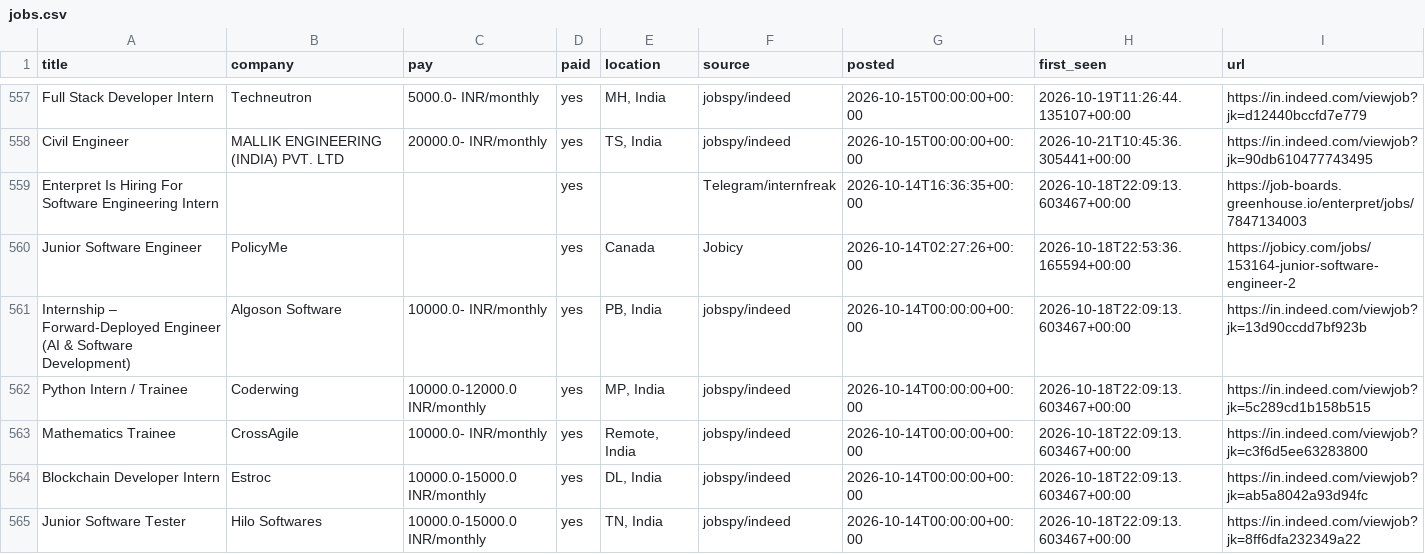
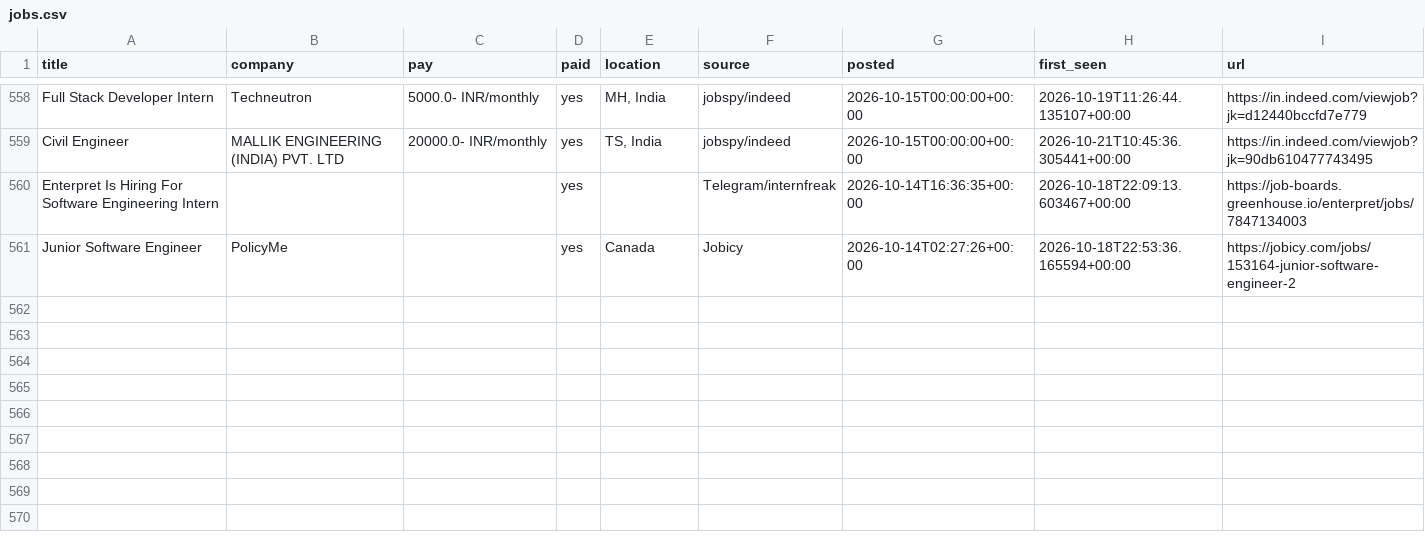
Before and after one commit to V21-vani/jobhunt, a CSV file: jobs.csv, drawn as a sheet; only a part is shown, gaps mark what is left out; removed rows and columns are numbered as before the commit, all else as after; the diff covers the shown part only; the diff names each change by its address in the sheet, - before the commit and + after, or states it on an @@ line.

```diff
--- a/jobs.csv
+++ b/jobs.csv
-row 561: Internship – Forward-Deployed Engineer (AI & Software Development) | Algoson Software | 10000.0- INR/monthly | yes | PB, India | jobspy/indeed | 2026-10-14T00:00:00+00:00 | 2026-10-18T22:09:13.603467+00:00 | https://in.indeed.com/viewjob?jk=13d90ccdd7bf923b
-row 562: Python Intern / Trainee | Coderwing | 10000.0-12000.0 INR/monthly | yes | MP, India | jobspy/indeed | 2026-10-14T00:00:00+00:00 | 2026-10-18T22:09:13.603467+00:00 | https://in.indeed.com/viewjob?jk=5c289cd1b158b515
-row 563: Mathematics Trainee | CrossAgile | 10000.0- INR/monthly | yes | Remote, India | jobspy/indeed | 2026-10-14T00:00:00+00:00 | 2026-10-18T22:09:13.603467+00:00 | https://in.indeed.com/viewjob?jk=c3f6d5ee63283800
-row 564: Blockchain Developer Intern | Estroc | 10000.0-15000.0 INR/monthly | yes | DL, India | jobspy/indeed | 2026-10-14T00:00:00+00:00 | 2026-10-18T22:09:13.603467+00:00 | https://in.indeed.com/viewjob?jk=ab5a8042a93d94fc
-row 565: Junior Software Tester | Hilo Softwares | 10000.0-15000.0 INR/monthly | yes | TN, India | jobspy/indeed | 2026-10-14T00:00:00+00:00 | 2026-10-18T22:09:13.603467+00:00 | https://in.indeed.com/viewjob?jk=8ff6dfa232349a22
```
Also changed, not shown: 7 added rows and 11 removed rows elsewhere in this file, 2 other files.
